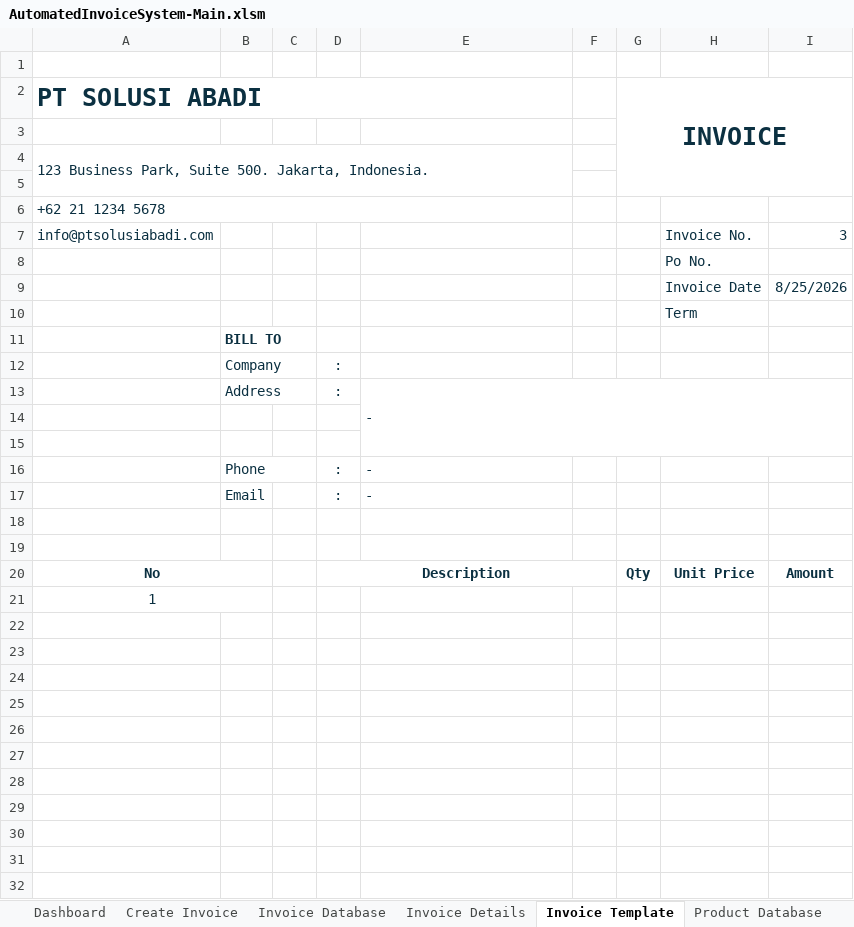
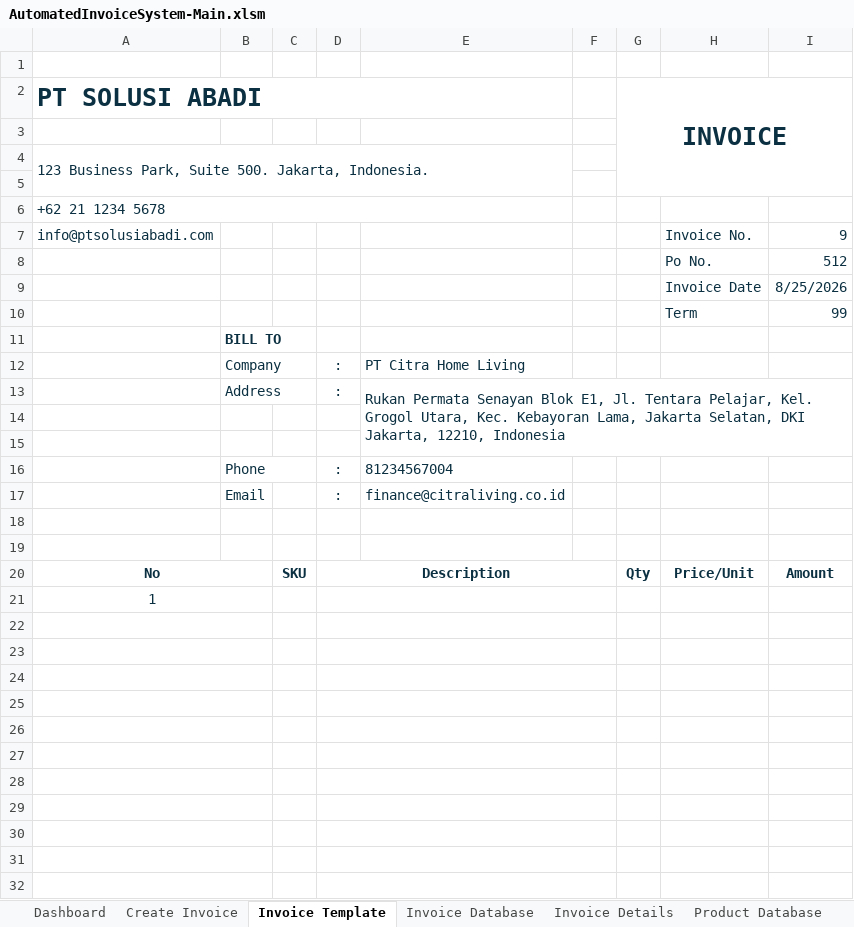
Before and after one commit to ahmadghossan/Excel-VBA-Automated-Invoicing-System, an Excel workbook: workbook/AutomatedInvoiceSystem-Main.xlsm, sheet Invoice Template, drawn as a sheet; only a part is shown; values as stored, in another font and other column widths than the file's, no borders; charts and pictures not drawn; the diff covers the shown part only; the diff names each change by its address in the sheet, - before the commit and + after, or states it on an @@ line.

Commit message:
set up feature for export invoice as pdf

```diff
--- a/workbook/AutomatedInvoiceSystem-Main.xlsm (sheet Invoice Template)
+++ b/workbook/AutomatedInvoiceSystem-Main.xlsm (sheet Invoice Template)
@@ sheet tab order changed: Dashboard | Create Invoice | Invoice Template | Invoice Database | Invoice Details | Product Database @@
-I7: 3
+I7: 9
-I8: (empty)
+I8: 512
-I10: (empty)
+I10: 99
-E12: (empty)
+E12: PT Citra Home Living
-E13: -
+E13: Rukan Permata Senayan Blok E1, Jl. Tentara Pelajar, Kel. Grogol Utara, Kec. Kebayoran Lama, Jakarta Selatan, DKI Jakarta, 12210, Indonesia
-E16: -
+E16: 81234567004
-E17: -
+E17: finance@citraliving.co.id
-C20: (empty)
+C20: SKU
-H20: Unit Price
+H20: Price/Unit
+D21:F21 merged
+A22:B22 merged
+D22:F22 merged
+A23:B23 merged
+D23:F23 merged
+A24:B24 merged
+D24:F24 merged
+A25:B25 merged
+D25:F25 merged
+A26:B26 merged
+D26:F26 merged
+A27:B27 merged
+D27:F27 merged
+A28:B28 merged
+D28:F28 merged
+A29:B29 merged
+D29:F29 merged
+A30:B30 merged
+D30:F30 merged
+A31:B31 merged
+D31:F31 merged
+A32:B32 merged
+D32:F32 merged
```
Also changed, not shown: merged cells elsewhere in this sheet, sheet Create Invoice, sheet Invoice Details, sheet Invoice Database, formulas that keep their value, charts or pictures, 1 other file.
